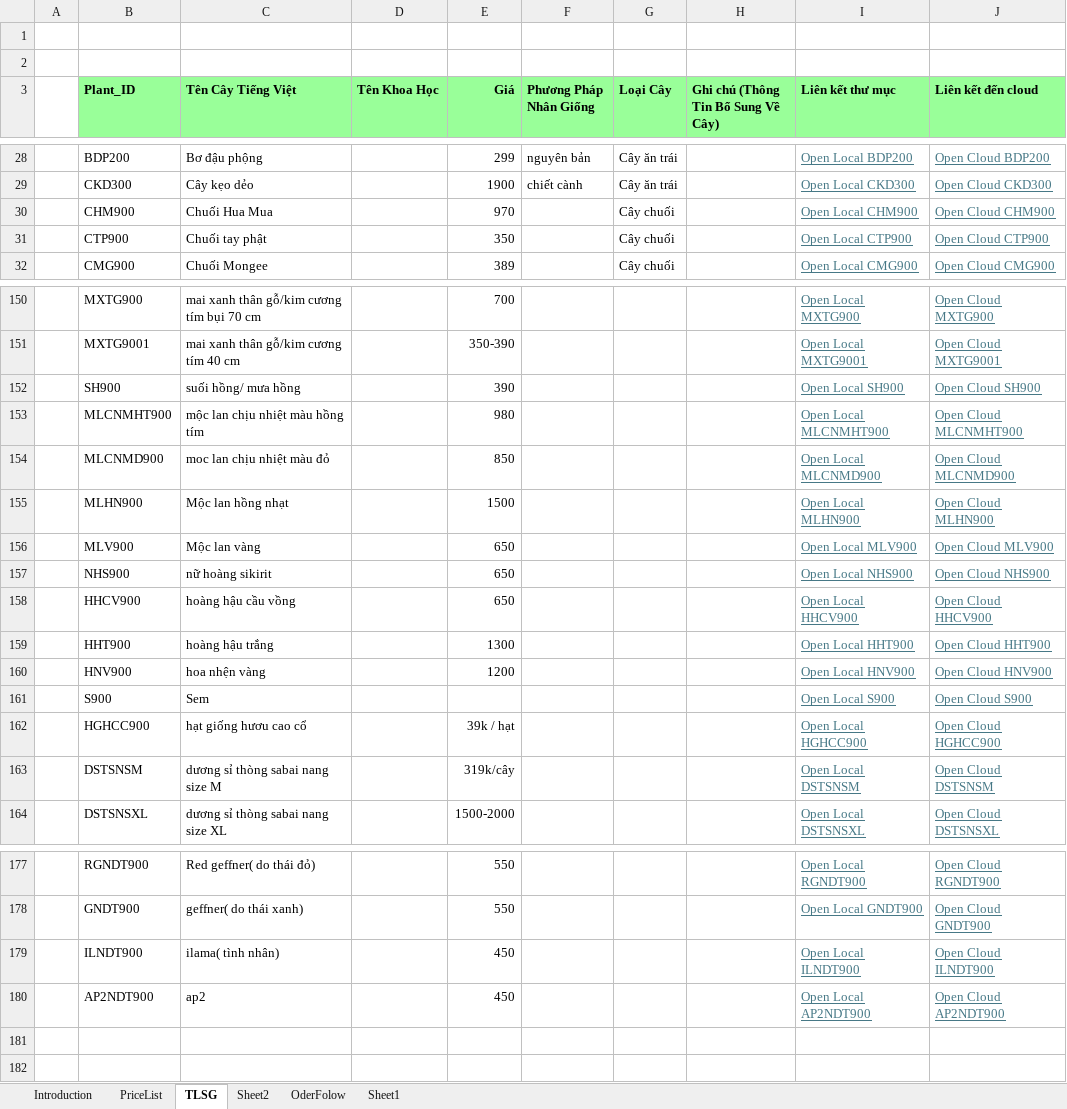
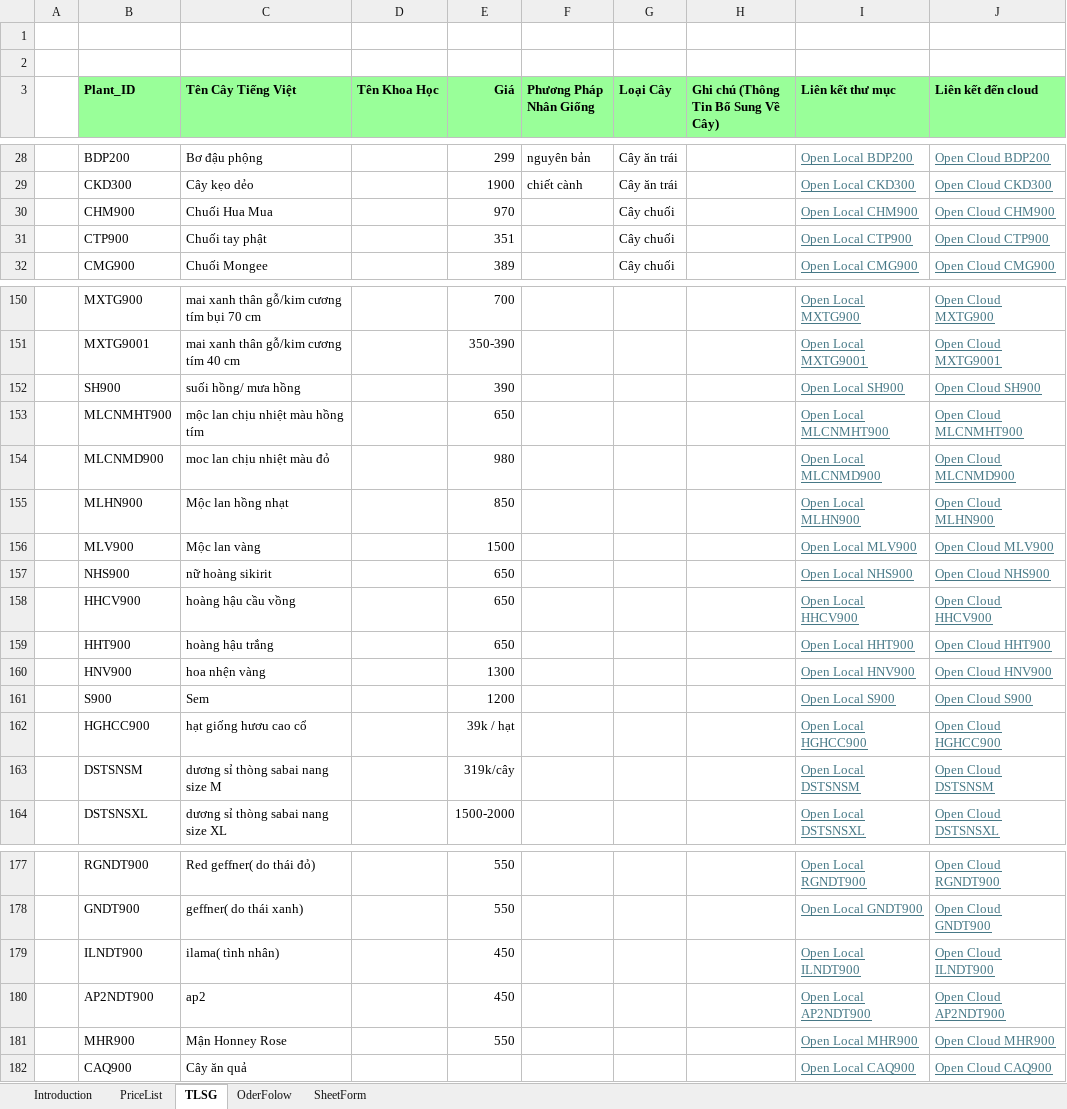
Before and after one commit to Hungdt115/DataPlantList, an Excel workbook: PlantList_ID.xlsm, sheet TLSG, drawn as a sheet; only a part is shown, gaps mark what is left out; values as stored, in another font and other column widths than the file's, no borders; charts and pictures and conditional formats not drawn; the diff names each change by its address in the sheet, - before the commit and + after, or states it on an @@ line.

Commit message:
Add dÃata sheet form

```diff
--- a/PlantList_ID.xlsm (sheet TLSG)
+++ b/PlantList_ID.xlsm (sheet TLSG)
-sheet tab: Sheet2
-sheet tab: Sheet1
+sheet tab: SheetForm
-E31 (Giá): 350
+E31 (Giá): 351
-E153 (Giá): 980
+E153 (Giá): 650
-E154 (Giá): 850
+E154 (Giá): 980
-E155 (Giá): 1500
+E155 (Giá): 850
-E156 (Giá): 650
+E156 (Giá): 1500
-E159 (Giá): 1300
+E159 (Giá): 650
-E160 (Giá): 1200
+E160 (Giá): 1300
-E161 (Giá): (empty)
+E161 (Giá): 1200
+row 181:  | MHR900 | Mận Honney Rose |  | 550 |  |  |  | Open Local MHR900 | Open Cloud MHR900
+row 182:  | CAQ900 | Cây ăn quả |  |  |  |  |  | Open Local CAQ900 | Open Cloud CAQ900
```
Also changed, not shown: sheet OderFolow, sheet PriceList, charts or pictures.
